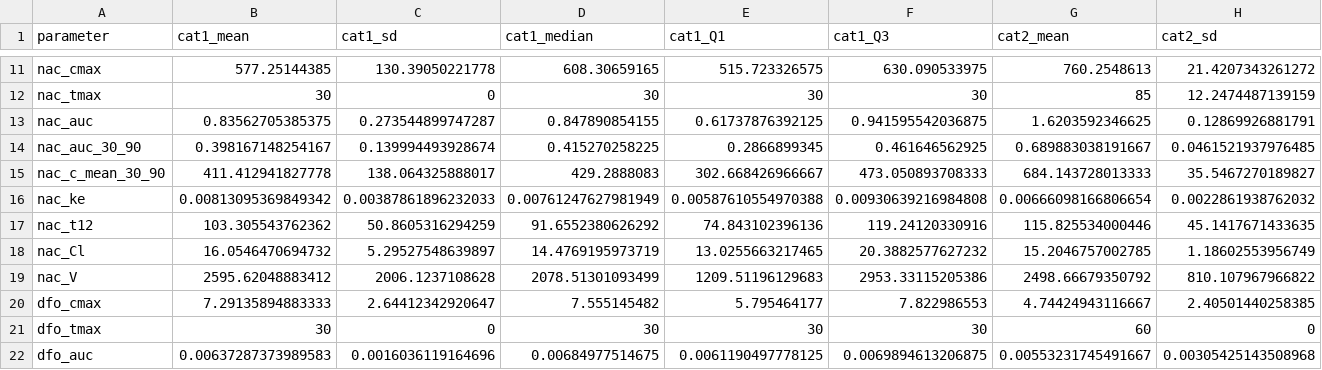
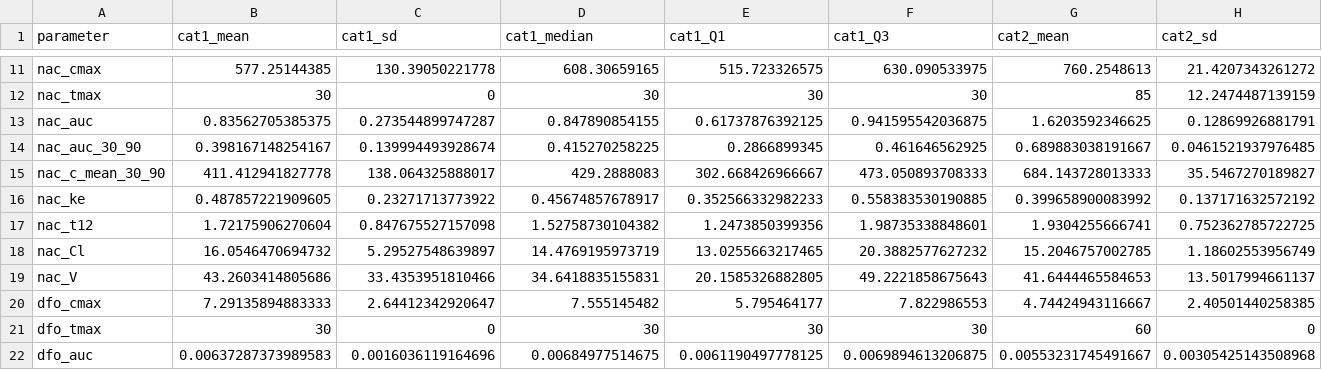
Before and after one commit to dsm122n/cat-phase-1-data-analysis, a CSV file: output/non_compartimental_analysis/nca_report.csv, drawn as a sheet; only a part is shown, gaps mark what is left out; the diff covers the shown part only; the diff names each change by its address in the sheet, - before the commit and + after, or states it on an @@ line.

```diff
--- a/output/non_compartimental_analysis/nca_report.csv
+++ b/output/non_compartimental_analysis/nca_report.csv
-B16 (cat1_mean): 0.00813095369849342
+B16 (cat1_mean): 0.487857221909605
-C16 (cat1_sd): 0.00387861896232033
+C16 (cat1_sd): 0.23271713773922
-D16 (cat1_median): 0.00761247627981949
+D16 (cat1_median): 0.45674857678917
-E16 (cat1_Q1): 0.00587610554970388
+E16 (cat1_Q1): 0.352566332982233
-F16 (cat1_Q3): 0.00930639216984808
+F16 (cat1_Q3): 0.558383530190885
-G16 (cat2_mean): 0.00666098166806654
+G16 (cat2_mean): 0.399658900083992
-H16 (cat2_sd): 0.0022861938762032
+H16 (cat2_sd): 0.137171632572192
-B17 (cat1_mean): 103.305543762362
+B17 (cat1_mean): 1.72175906270604
-C17 (cat1_sd): 50.8605316294259
+C17 (cat1_sd): 0.847675527157098
-D17 (cat1_median): 91.6552380626292
+D17 (cat1_median): 1.52758730104382
-E17 (cat1_Q1): 74.843102396136
+E17 (cat1_Q1): 1.2473850399356
-F17 (cat1_Q3): 119.24120330916
+F17 (cat1_Q3): 1.98735338848601
-G17 (cat2_mean): 115.825534000446
+G17 (cat2_mean): 1.9304255666741
-H17 (cat2_sd): 45.1417671433635
+H17 (cat2_sd): 0.752362785722725
-B19 (cat1_mean): 2595.62048883412
+B19 (cat1_mean): 43.2603414805686
-C19 (cat1_sd): 2006.1237108628
+C19 (cat1_sd): 33.4353951810466
-D19 (cat1_median): 2078.51301093499
+D19 (cat1_median): 34.6418835155831
-E19 (cat1_Q1): 1209.51196129683
+E19 (cat1_Q1): 20.1585326882805
-F19 (cat1_Q3): 2953.33115205386
+F19 (cat1_Q3): 49.2221858675643
-G19 (cat2_mean): 2498.66679350792
+G19 (cat2_mean): 41.6444465584653
-H19 (cat2_sd): 810.107967966822
+H19 (cat2_sd): 13.5017994661137
```
Also changed, not shown: 69 edited cells elsewhere in this file, output/non_compartimental_analysis/nca.csv, output/non_compartimental_analysis/nca_report_stats.csv, 9 other files.
